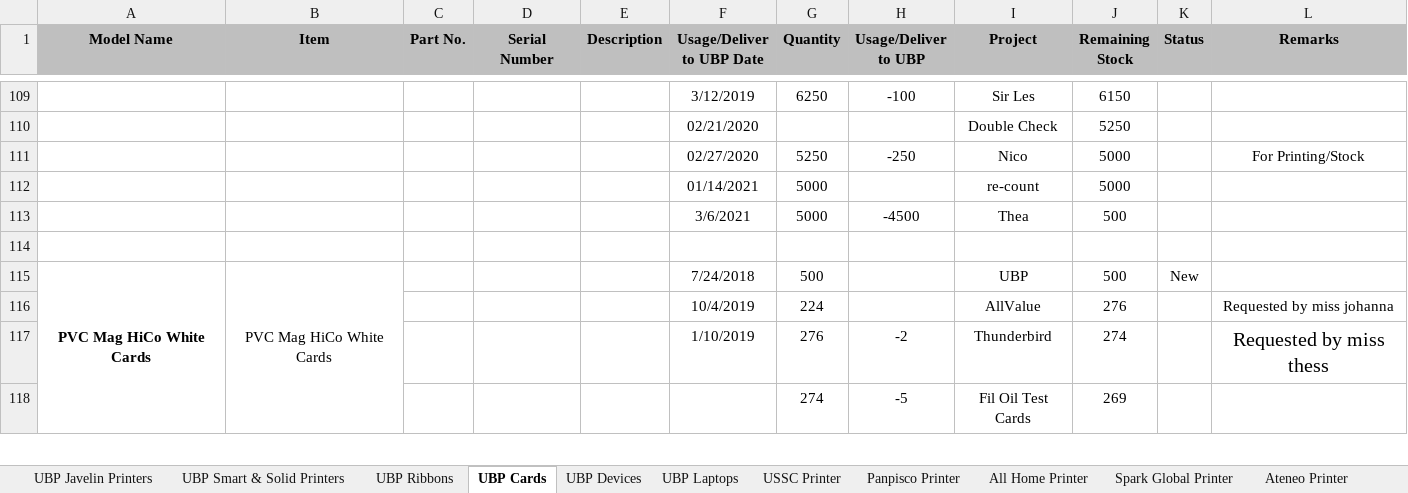
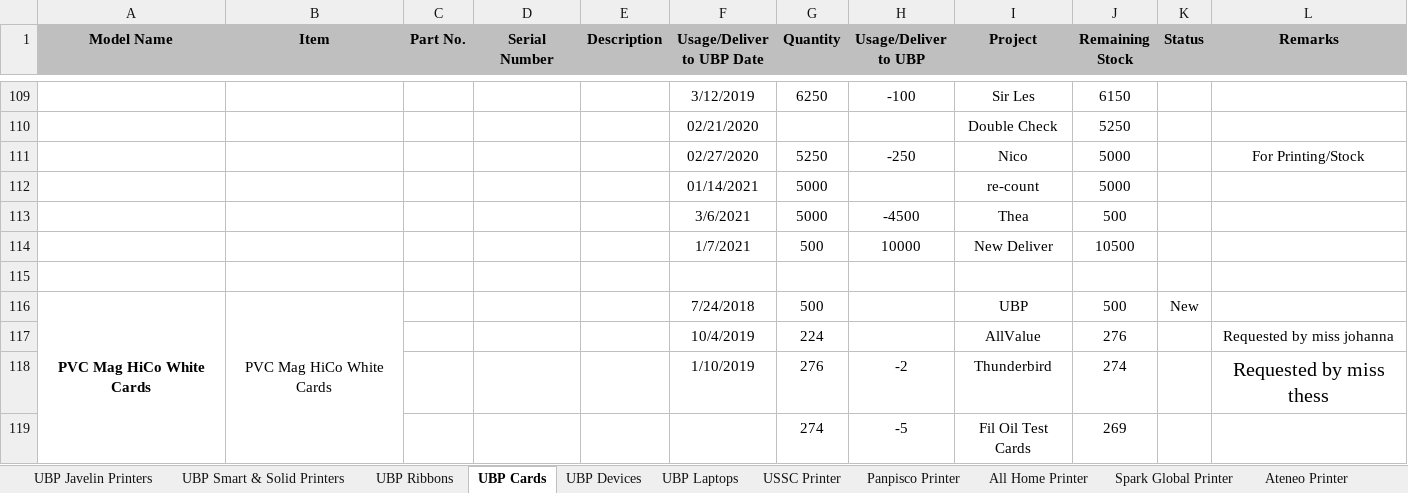
Before and after one commit to Mik-Arvin-Repo/Inventory, an Excel workbook: New Inventory.xlsx, sheet UBP Cards, drawn as a sheet; only a part is shown, gaps mark what is left out; values as stored, in another font and other column widths than the file's, no borders; the diff names each change by its address in the sheet, - before the commit and + after, or states it on an @@ line.

Commit message:
Update New Inventory.xlsx

```diff
--- a/New Inventory.xlsx (sheet UBP Cards)
+++ b/New Inventory.xlsx (sheet UBP Cards)
+row 114:  |  |  |  |  | 1/7/2021 | 500 | 10000 | New Deliver | 10500
```
